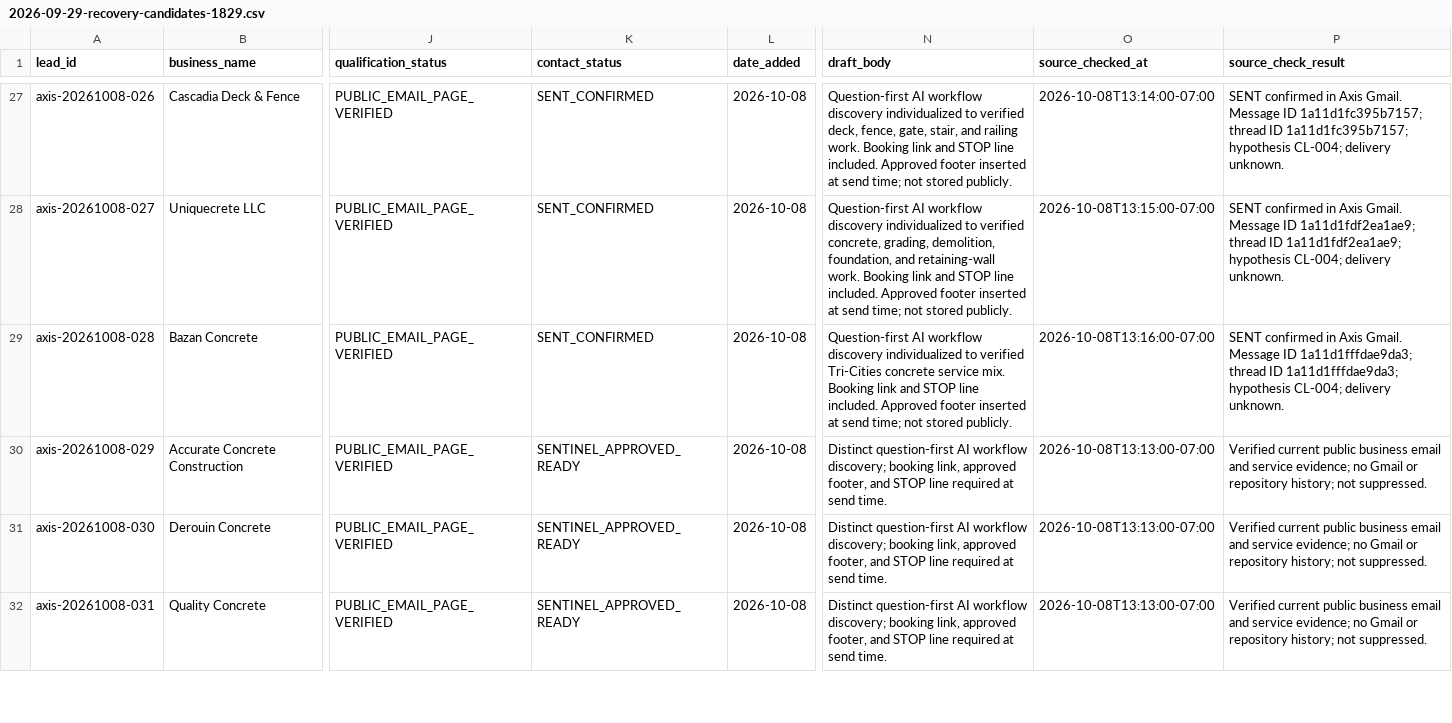
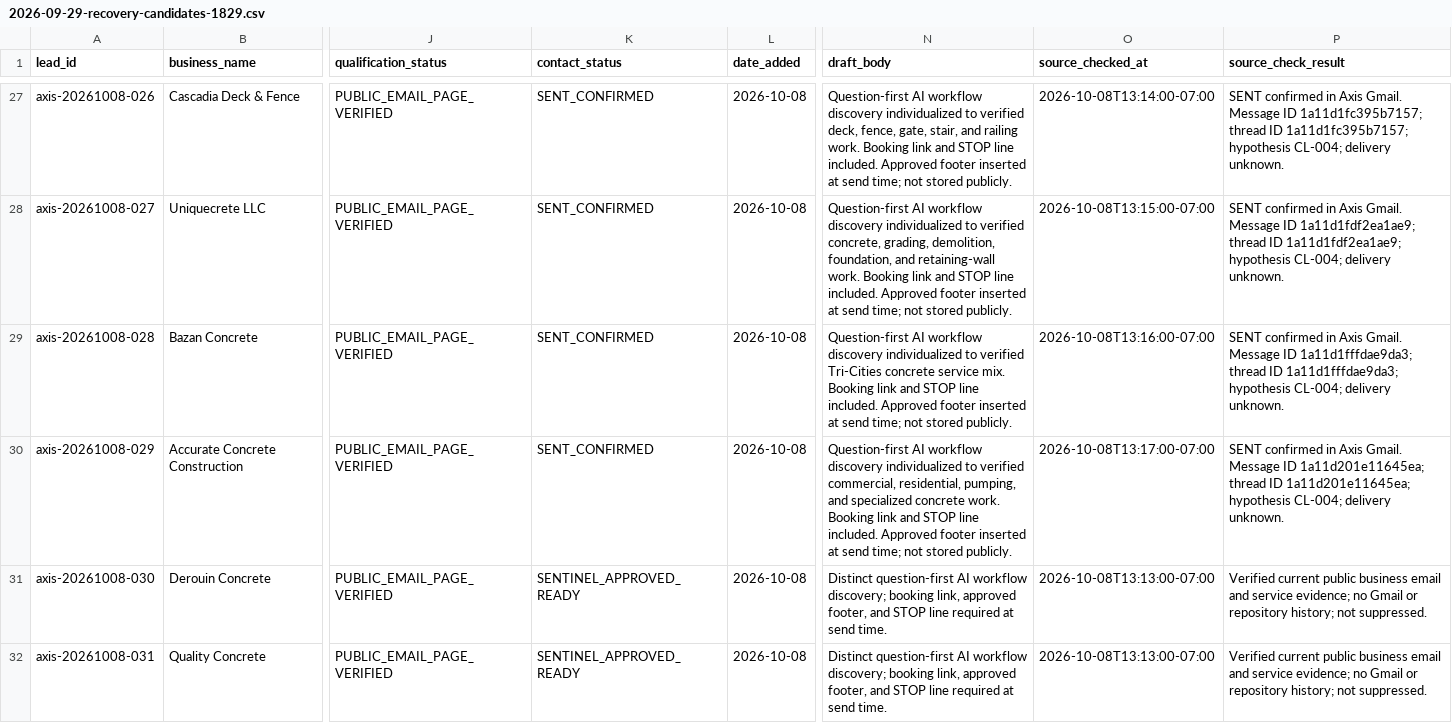
Before and after one commit to 1oldguyinaz-glitch/Master-Promt, a CSV file: axis-omni-commerce/data/leads/2026-09-29-recovery-candidates-1829.csv, drawn as a sheet; only a part is shown, gaps mark what is left out; the diff names each change by its address in the sheet, - before the commit and + after, or states it on an @@ line.

Commit message:
Record Accurate Concrete confirmed send

```diff
--- a/axis-omni-commerce/data/leads/2026-09-29-recovery-candidates-1829.csv
+++ b/axis-omni-commerce/data/leads/2026-09-29-recovery-candidates-1829.csv
-K30 (contact_status): SENTINEL_APPROVED_READY
+K30 (contact_status): SENT_CONFIRMED
-N30 (draft_body): Distinct question-first AI workflow discovery; booking link, approved footer, and STOP line required at send time.
+N30 (draft_body): Question-first AI workflow discovery individualized to verified commercial, residential, pumping, and specialized concrete work. Booking link and STOP line included. Approved footer inserted at send time; not stored publicly.
-O30 (source_checked_at): 2026-10-08T13:13:00-07:00
+O30 (source_checked_at): 2026-10-08T13:17:00-07:00
-P30 (source_check_result): Verified current public business email and service evidence; no Gmail or repository history; not suppressed.
+P30 (source_check_result): SENT confirmed in Axis Gmail. Message ID 1a11d201e11645ea; thread ID 1a11d201e11645ea; hypothesis CL-004; delivery unknown.
```
